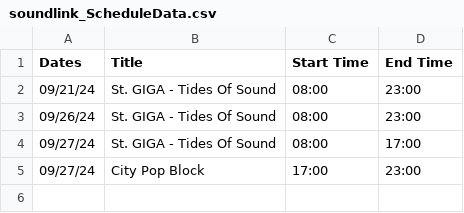
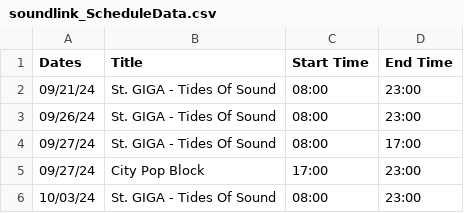
Before and after one commit to SatellaviewPlus/satellaviewplus.github.io, a CSV file: august/soundlink_ScheduleData.csv, drawn as a sheet; the diff names each change by its address in the sheet, - before the commit and + after, or states it on an @@ line.

Commit message:
Update soundlink_ScheduleData.csv

```diff
--- a/august/soundlink_ScheduleData.csv
+++ b/august/soundlink_ScheduleData.csv
+row 6: 10/03/24 | St. GIGA - Tides Of Sound | 08:00 | 23:00
```
